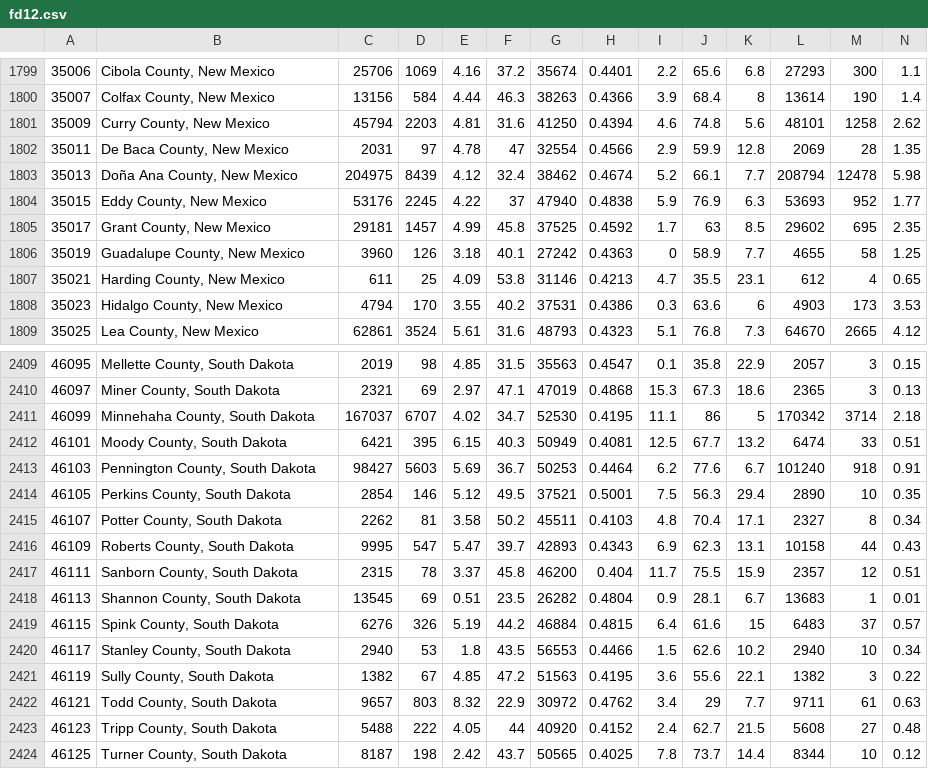
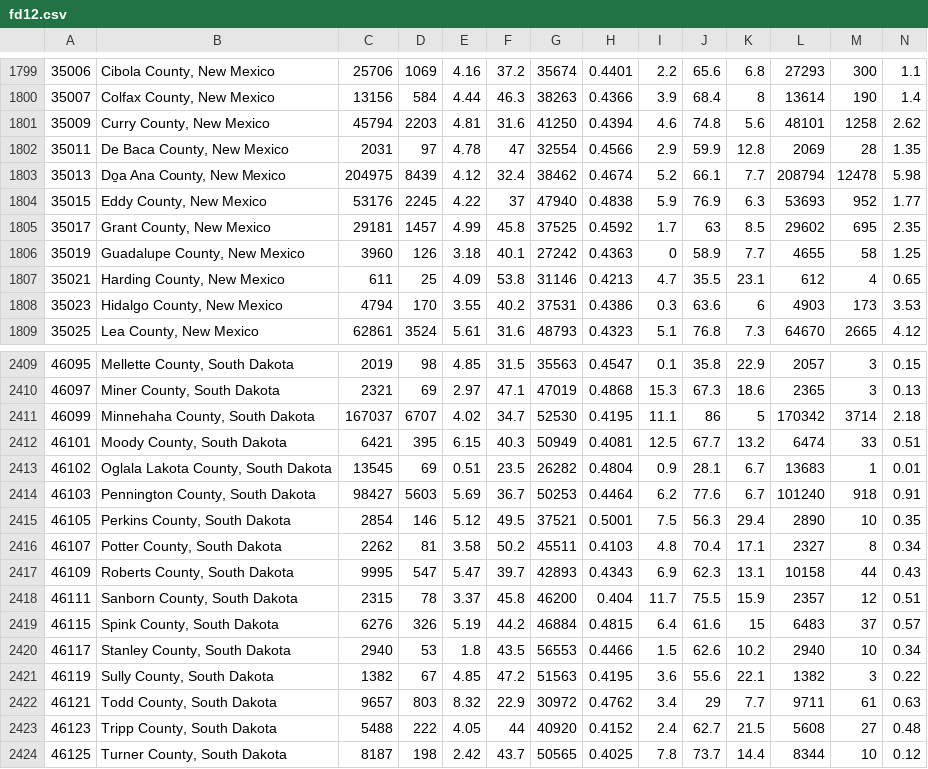
Before and after one commit to bbry2/project, a CSV file: fd12.csv, drawn as a sheet; only a part is shown, gaps mark what is left out; removed rows and columns are numbered as before the commit, all else as after; rows hold the shown columns only; the diff names each change by its address in the sheet, - before the commit and + after, or states it on an @@ line.

Commit message:
south dakota edits

```diff
--- a/fd12.csv
+++ b/fd12.csv
-B1803: Doña Ana County, New Mexico
+B1803: Do̱a Ana County, New Mexico
+row 2413: 46102 | Oglala Lakota County, South Dakota | 13545 | 69 | 0.51 | 23.5 | 26282 | 0.4804 | 0.9 | 28.1 | 6.7 | 13683 | 1 | 0.01
-row 2418: 46113 | Shannon County, South Dakota | 13545 | 69 | 0.51 | 23.5 | 26282 | 0.4804 | 0.9 | 28.1 | 6.7 | 13683 | 1 | 0.01
```
Also changed, not shown: 2 other files.
